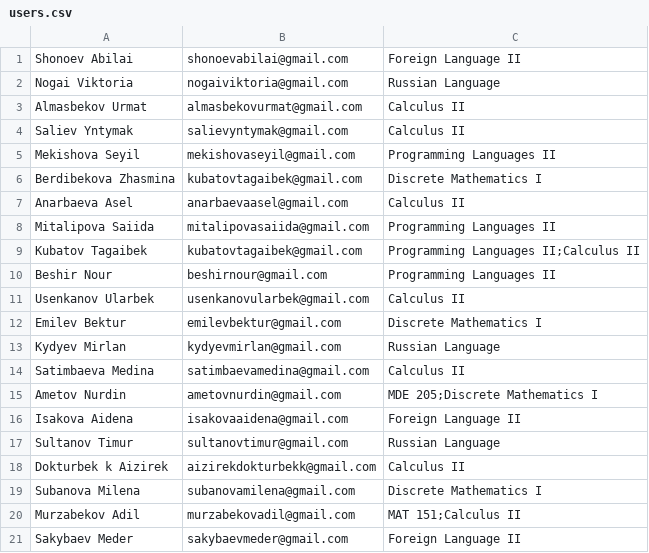
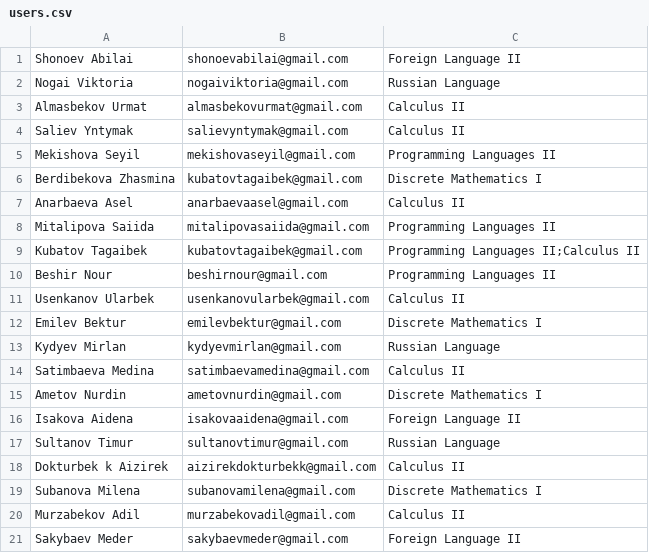
Before and after one commit to medina1401/Course_Work_, a CSV file: users.csv, drawn as a sheet.

Commit message:
Final commit,hopefully

```diff
--- a/users.csv
+++ b/users.csv
@@ -14,3 +14,3 @@ Kydyev Mirlan,kydyevmirlan@gmail.com,Russian Language
 Satimbaeva Medina,satimbaevamedina@gmail.com,Calculus II
-Ametov Nurdin,ametovnurdin@gmail.com,MDE 205;Discrete Mathematics I
+Ametov Nurdin,ametovnurdin@gmail.com,Discrete Mathematics I
 Isakova Aidena,isakovaaidena@gmail.com,Foreign Language II
@@ -19,3 +19,3 @@ Dokturbek k Aizirek,aizirekdokturbekk@gmail.com,Calculus II
 Subanova Milena,subanovamilena@gmail.com,Discrete Mathematics I
-Murzabekov Adil,murzabekovadil@gmail.com,MAT 151;Calculus II
+Murzabekov Adil,murzabekovadil@gmail.com,Calculus II
 Sakybaev Meder,sakybaevmeder@gmail.com,Foreign Language II
```
